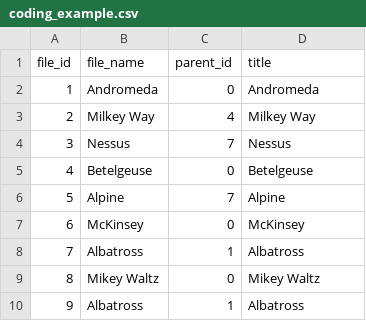
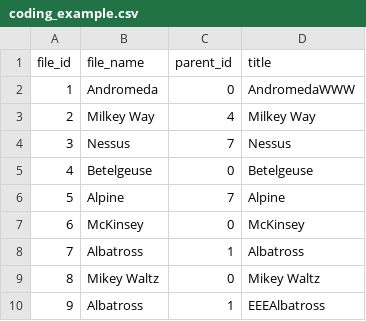
Before and after one commit to devfecta/samples, a CSV file: fortress/coding_example.csv, drawn as a sheet.

Commit message:
Needed to commit the coding_example CSV

```diff
--- a/fortress/coding_example.csv
+++ b/fortress/coding_example.csv
@@ -1,3 +1,3 @@
 file_id,file_name,parent_id,title
-1,Andromeda,0,Andromeda
+1,Andromeda,0,AndromedaWWW
 2,Milkey Way,4,Milkey Way
@@ -9,2 +9,2 @@
 8,Mikey Waltz,0,Mikey Waltz
-9,Albatross,1,Albatross
+9,Albatross,1,EEEAlbatross
```
